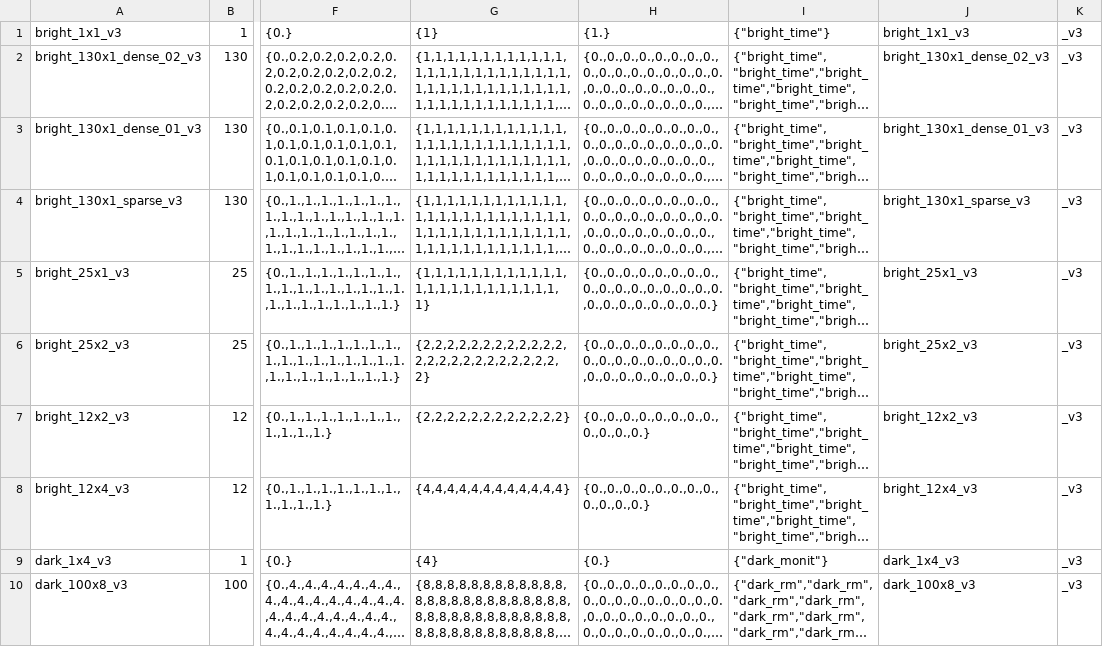
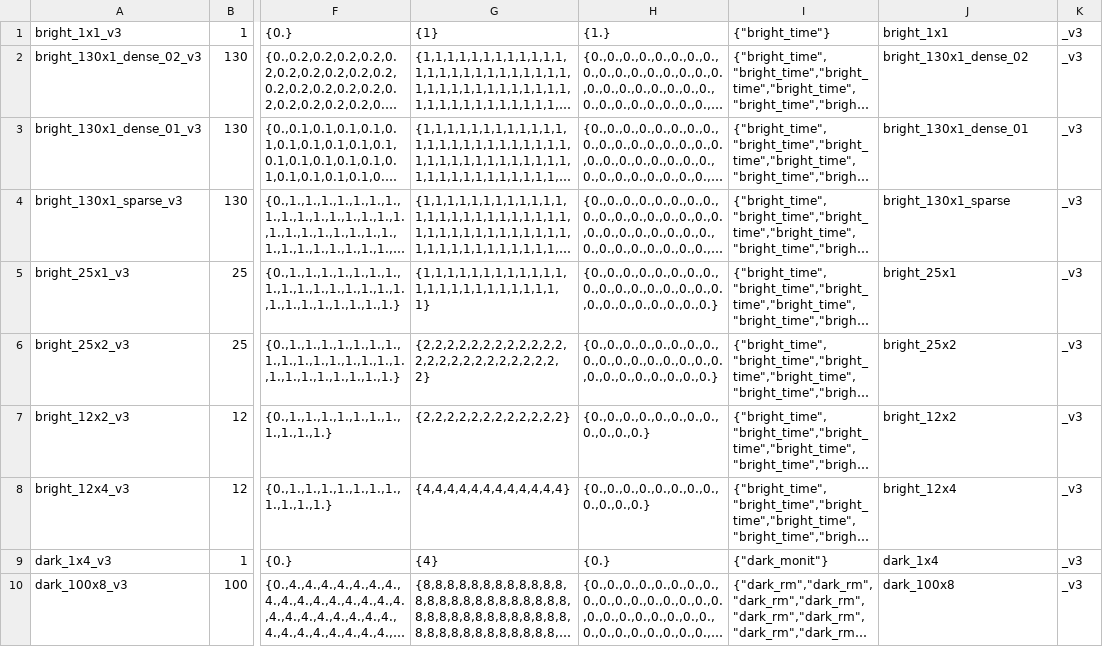
Before and after one commit to sdss/sdssdb, a CSV file: schema/sdss5db/targetdb/data_table/cadence/as5_pt1.csv, drawn as a sheet; only a part is shown, gaps mark what is left out; long unchanged cells end in …; the diff names each change by its address in the sheet, - before the commit and + after, or states it on an @@ line.

Commit message:
fix cadence versions

```diff
--- a/schema/sdss5db/targetdb/data_table/cadence/as5_pt1.csv
+++ b/schema/sdss5db/targetdb/data_table/cadence/as5_pt1.csv
-J1: bright_1x1_v3
+J1: bright_1x1
-J2: bright_130x1_dense_02_v3
+J2: bright_130x1_dense_02
-J3: bright_130x1_dense_01_v3
+J3: bright_130x1_dense_01
-J4: bright_130x1_sparse_v3
+J4: bright_130x1_sparse
-J5: bright_25x1_v3
+J5: bright_25x1
-J6: bright_25x2_v3
+J6: bright_25x2
-J7: bright_12x2_v3
+J7: bright_12x2
-J8: bright_12x4_v3
+J8: bright_12x4
-J9: dark_1x4_v3
+J9: dark_1x4
-J10: dark_100x8_v3
+J10: dark_100x8
```
